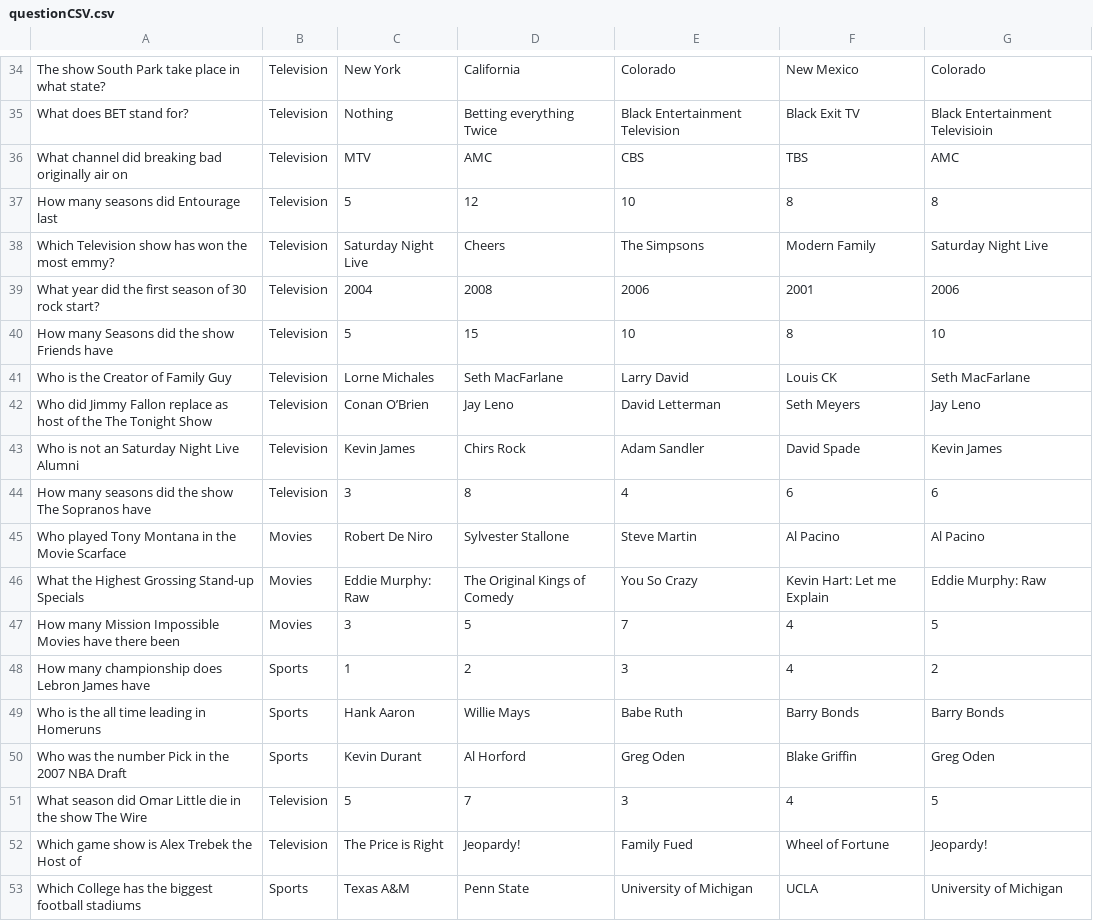
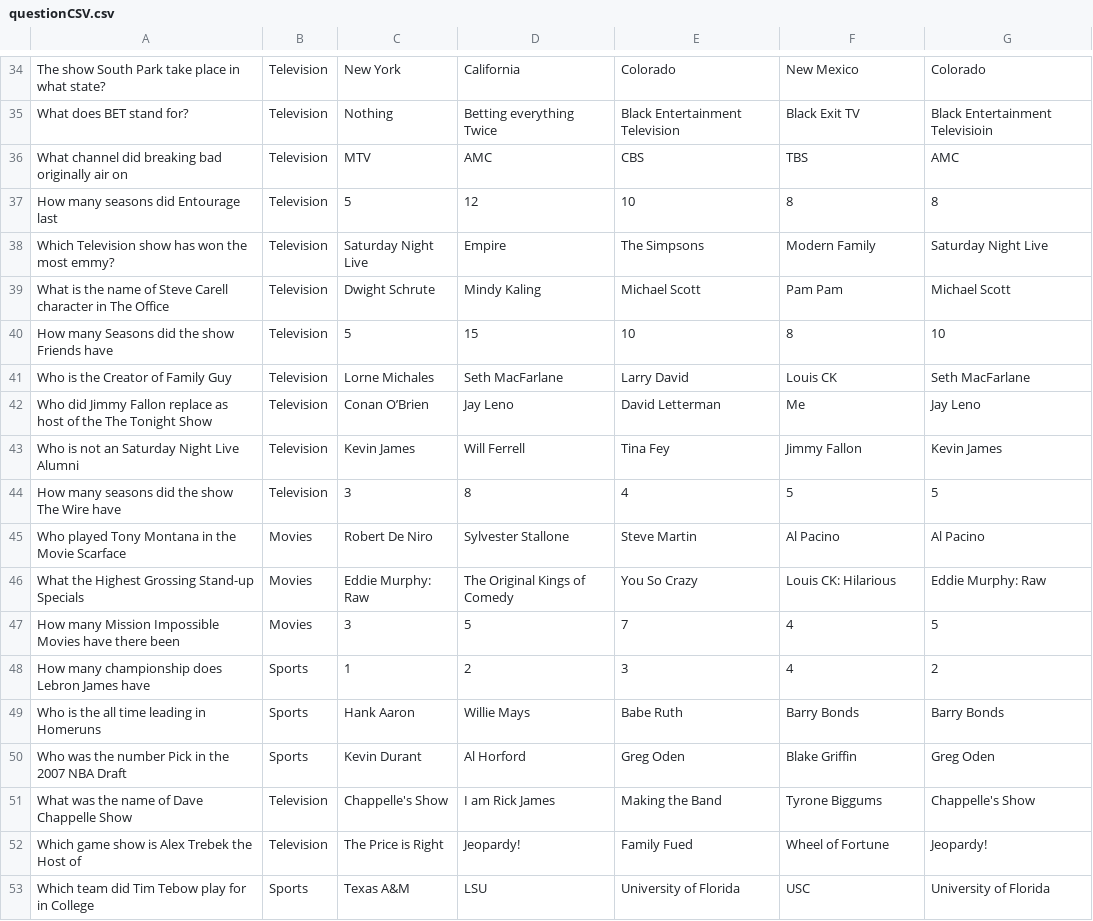
Before and after one commit to RGunn8/TriviaAlarm, a CSV file: TrivaAlarm/questionCSV.csv, drawn as a sheet; only a part is shown, gaps mark what is left out; the diff covers the shown part only.

```diff
--- a/TrivaAlarm/questionCSV.csv
+++ b/TrivaAlarm/questionCSV.csv
@@ -37,11 +37,11 @@ What channel did breaking bad originally air on ,Television,MTV,AMC,CBS,TBS,AMC
 How many seasons did Entourage last,Television,5,12,10,8,8
-Which Television show has won the most emmy?,Television,Saturday Night Live,Cheers,The Simpsons,Modern Family,Saturday Night Live
-What year did the first season of 30 rock start?,Television,2004,2008,2006,2001,2006
+Which Television show has won the most emmy?,Television,Saturday Night Live,Empire,The Simpsons,Modern Family,Saturday Night Live
+What is the name of Steve Carell character in The Office,Television,Dwight Schrute,Mindy Kaling,Michael Scott,Pam Pam,Michael Scott
 How many Seasons did the show Friends have,Television,5,15,10,8,10
 Who is the Creator of Family Guy,Television,Lorne Michales,Seth MacFarlane,Larry David,Louis CK,Seth MacFarlane
-Who did Jimmy Fallon replace as host of the The Tonight Show,Television,Conan O’Brien,Jay Leno,David Letterman,Seth Meyers ,Jay Leno
-Who is not an Saturday Night Live Alumni,Television,Kevin James,Chirs Rock,Adam Sandler,David Spade,Kevin James
-How many seasons did the show The Sopranos have,Television,3,8,4,6,6
+Who did Jimmy Fallon replace as host of the The Tonight Show,Television,Conan O’Brien,Jay Leno,David Letterman,Me ,Jay Leno
+Who is not an Saturday Night Live Alumni,Television,Kevin James,Will Ferrell,Tina Fey,Jimmy Fallon,Kevin James
+How many seasons did the show The Wire have,Television,3,8,4,5,5
 Who played Tony Montana in the Movie Scarface,Movies,Robert De Niro,Sylvester Stallone,Steve Martin,Al Pacino,Al Pacino
-What the Highest Grossing Stand-up Specials ,Movies,Eddie Murphy: Raw,The Original Kings of Comedy,You So Crazy,Kevin Hart: Let me Explain,Eddie Murphy: Raw
+What the Highest Grossing Stand-up Specials ,Movies,Eddie Murphy: Raw,The Original Kings of Comedy,You So Crazy,Louis CK: Hilarious,Eddie Murphy: Raw
 How many Mission Impossible Movies have there been,Movies,3,5,7,4,5
@@ -50,4 +50,4 @@ Who is the all time leading in Homeruns ,Sports,Hank Aaron,Willie Mays,Babe Ruth
 Who was the number Pick in the 2007 NBA Draft,Sports,Kevin Durant ,Al Horford,Greg Oden,Blake Griffin,Greg Oden
-What season did Omar Little die in the show The Wire,Television,5,7,3,4,5
+What was the name of Dave Chappelle Show,Television,Chappelle's Show,I am Rick James,Making the Band,Tyrone Biggums,Chappelle's Show
 Which game show is Alex Trebek  the Host of ,Television,The Price is Right,Jeopardy!,Family Fued,Wheel of Fortune,Jeopardy!
-Which College has the biggest football stadiums ,Sports,Texas A&M,Penn State,University of Michigan,UCLA,University of Michigan
+Which team did Tim Tebow play for in College,Sports,Texas A&M,LSU,University of Florida ,USC,University of Florida
```
Also changed, not shown: 8 added rows, 8 removed rows and 12 edited cells elsewhere in this file, 7 other files.
